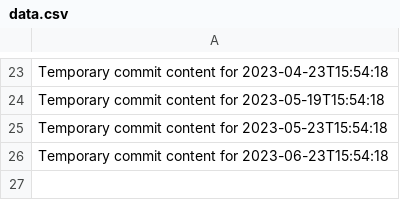
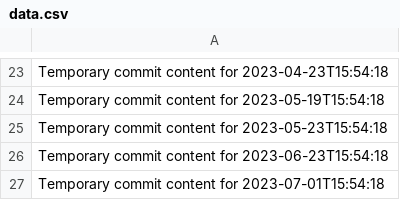
Before and after one commit to mostafahery/omega-945-x, a CSV file: data.csv, drawn as a sheet; only a part is shown, gaps mark what is left out; the diff names each change by its address in the sheet, - before the commit and + after, or states it on an @@ line.

```diff
--- a/data.csv
+++ b/data.csv
+row 27: Temporary commit content for 2023-07-01T15:54:18
```
